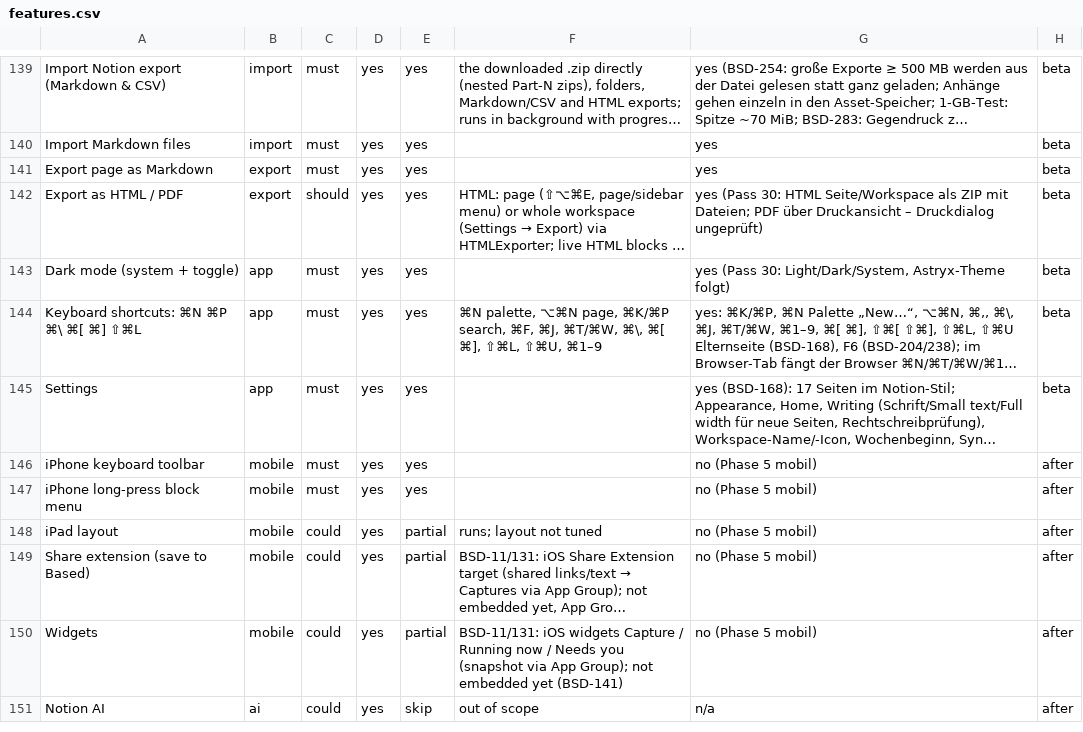
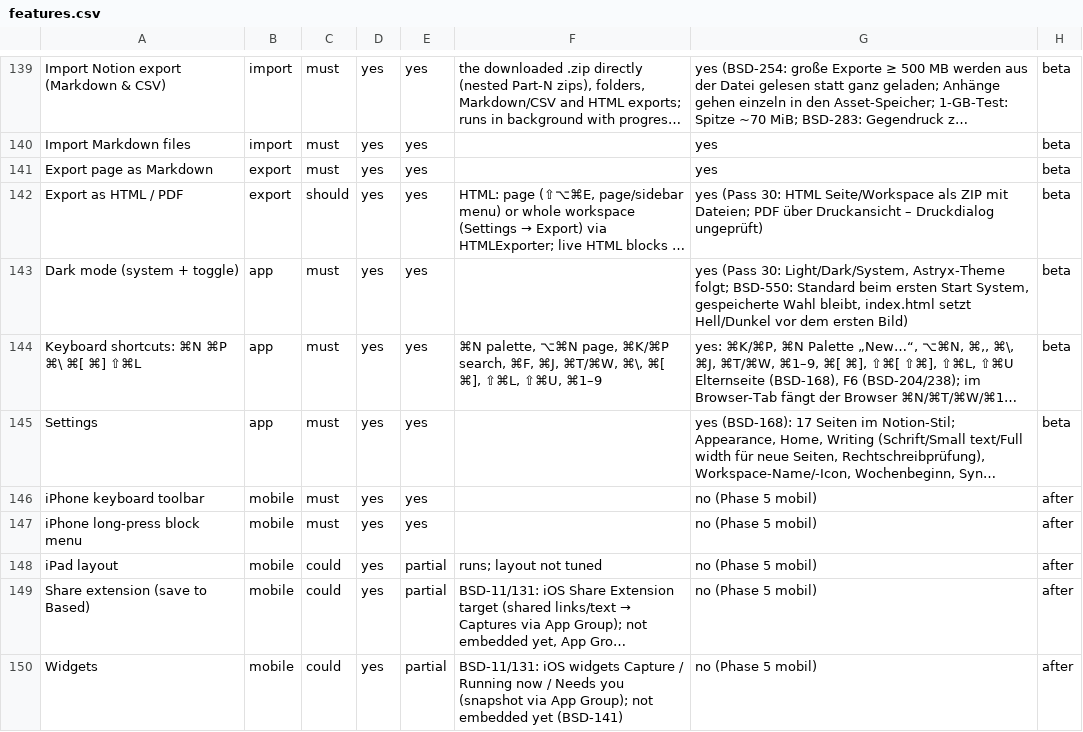
Before and after one commit to elija-7580/Based, a CSV file: replica/features.csv, drawn as a sheet; only a part is shown, gaps mark what is left out; the shorter side is filled out with more unchanged rows; long unchanged cells end in …; the diff names each change by its address in the sheet, - before the commit and + after, or states it on an @@ line.

```diff
--- a/replica/features.csv
+++ b/replica/features.csv
-G143: …Light/Dark/System, Astryx-Theme folgt)
+G143: …Light/Dark/System, Astryx-Theme folgt; BSD-550: Standard beim ersten Start System, gespeicherte Wahl bleibt, index.html setzt Hell/Dunkel vor dem ersten Bild)
```
